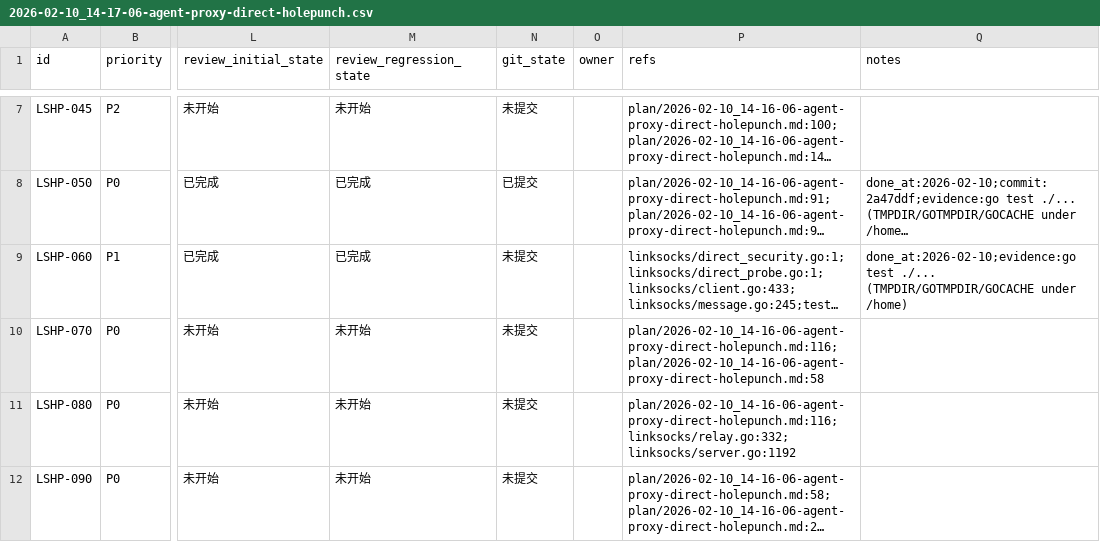
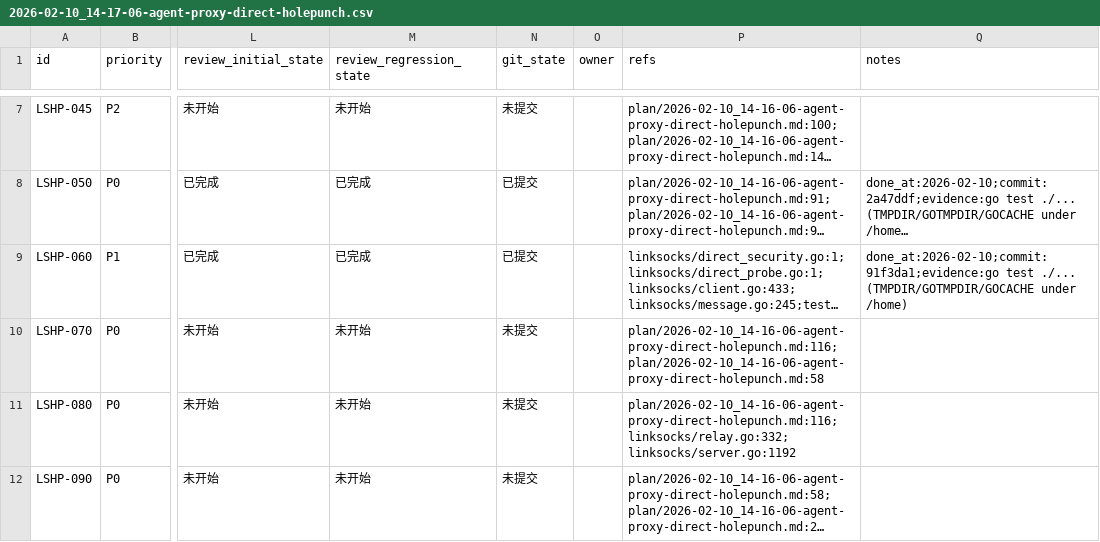
Before and after one commit to linksocks/linksocks, a CSV file: issues/2026-02-10_14-17-06-agent-proxy-direct-holepunch.csv, drawn as a sheet; only a part is shown, gaps mark what is left out; long unchanged cells end in …; the diff names each change by its address in the sheet, - before the commit and + after, or states it on an @@ line.

Commit message:
issues: mark LSHP-060 as submitted

```diff
--- a/issues/2026-02-10_14-17-06-agent-proxy-direct-holepunch.csv
+++ b/issues/2026-02-10_14-17-06-agent-proxy-direct-holepunch.csv
-N9 (git_state): 未提交
+N9 (git_state): 已提交
-Q9 (notes): done_at:2026-02-10;evidence:go test ./...…
+Q9 (notes): done_at:2026-02-10;commit:91f3da1;evidence:go test ./...…
```
